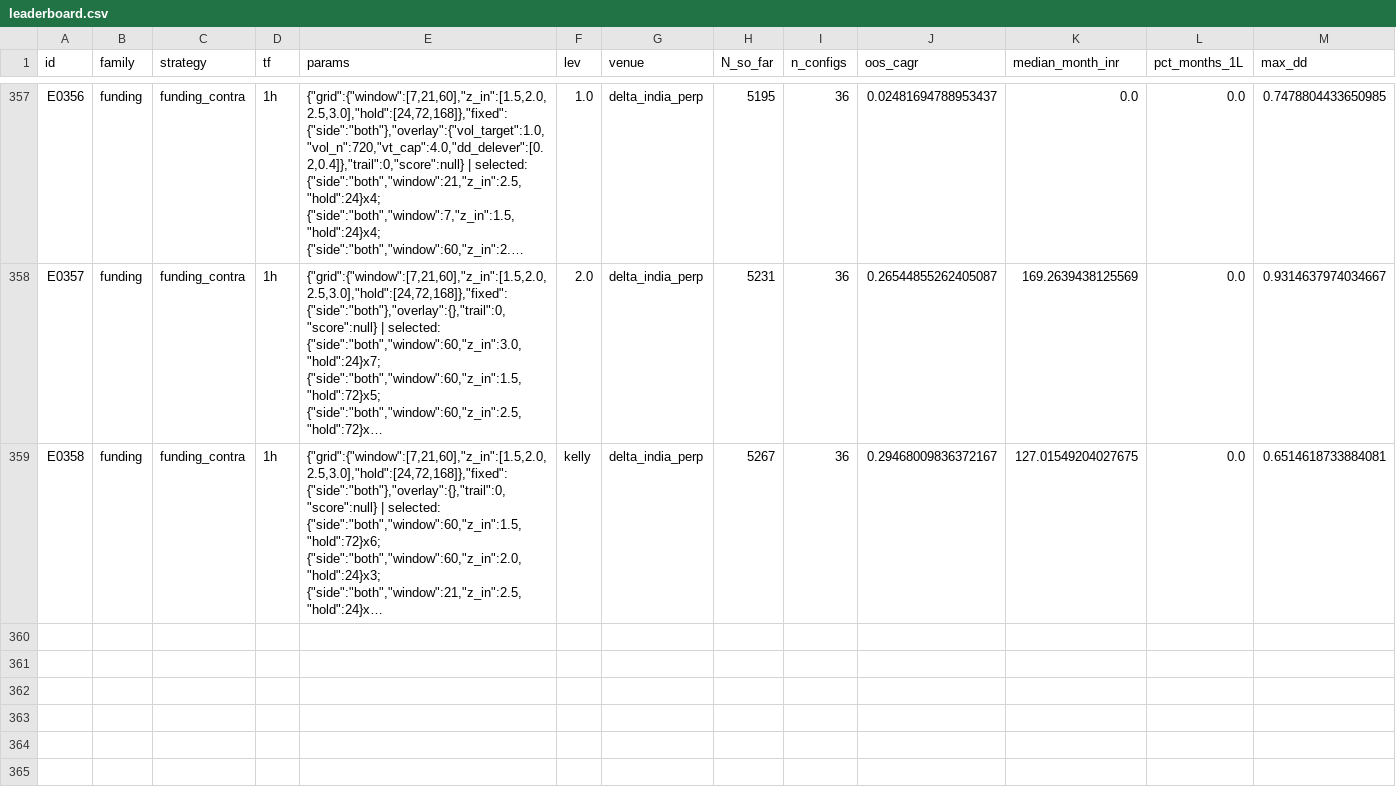
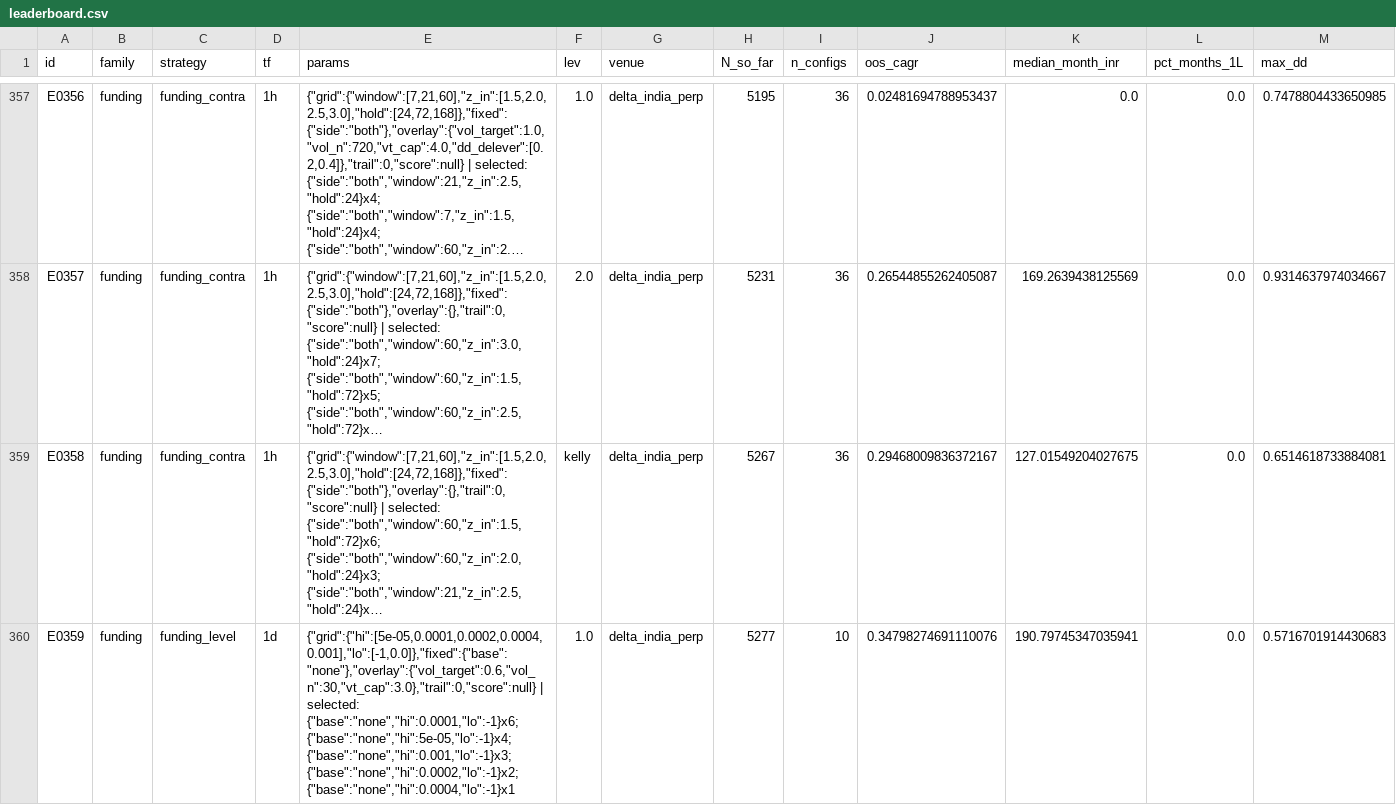
Before and after one commit to MPL0Y/DiamondHands, a CSV file: experiments/leaderboard.csv, drawn as a sheet; only a part is shown, gaps mark what is left out; long unchanged cells end in …; rows hold the shown columns only; the diff names each change by its address in the sheet, - before the commit and + after, or states it on an @@ line.

```diff
--- a/experiments/leaderboard.csv
+++ b/experiments/leaderboard.csv
+row 360: E0359 | funding | funding_level | 1d | {"grid":{"hi":[5e-05,0.0001,0.0002,0.0004,0.001],"lo":[-1,0.0]},"fixed":{"base":"none"},"overlay":{"vol_target":0.6,"vol_n":30,"vt_cap":3.0},"trail":0,"score":null} | selected: {"base":"none","hi":0.0001,"lo":-1}x6; {"base":"none","hi":5e-05,"lo":-1}x4; {"base":"none","hi":0.001,"lo":-1}x3; {"base":"none","hi":0.0002,"lo":-1}x2; {"base":"none","hi":0.0004,"lo":-1}x1 | 1.0 | delta_india_perp | 5277 | 10 | 0.34798274691110076 | 190.79745347035941 | 0.0 | 0.5716701914430683
```
Also changed, not shown: experiments/trials.csv, 3 other files.
